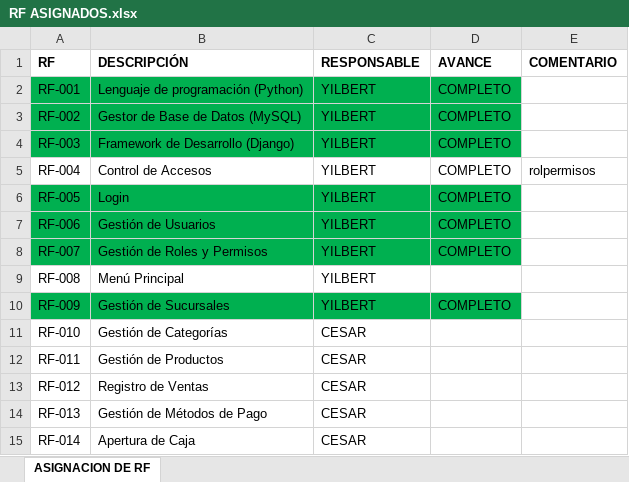
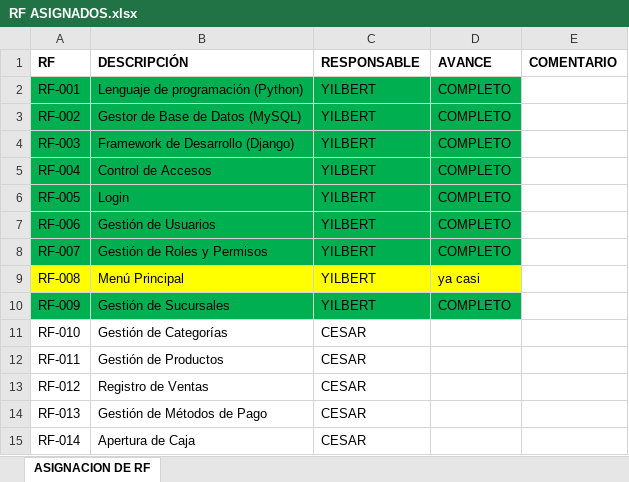
Before and after one commit to yilbertfernandezespinoza-cmd/PPI-UTC, an Excel workbook: DOCUMENTACION/RF ASIGNADOS.xlsx, sheet ASIGNACION DE RF, drawn as a sheet; only a part is shown; values as stored, in another font and other column widths than the file's, no borders; the diff names each change by its address in the sheet, - before the commit and + after, or states it on an @@ line.

Commit message:
docs: actualiza RF asignados y recursos graficos

```diff
--- a/DOCUMENTACION/RF ASIGNADOS.xlsx (sheet ASIGNACION DE RF)
+++ b/DOCUMENTACION/RF ASIGNADOS.xlsx (sheet ASIGNACION DE RF)
-A5:D5 fill: none
+A5:D5 fill: #00B050
-E5 (COMENTARIO): rolpermisos
+E5 (COMENTARIO): (empty)
-A9:D9 fill: none
+A9:D9 fill: #FFFF00
-D9 (AVANCE): (empty)
+D9 (AVANCE): ya casi
```
Also changed, not shown: 1 other file.
